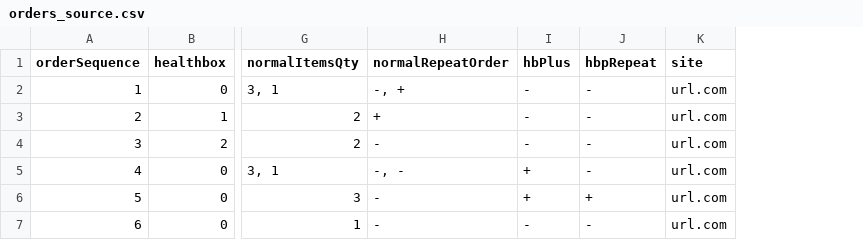
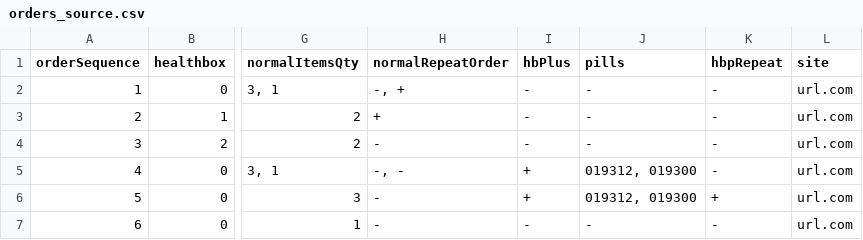
Before and after one commit to mhuretski/AutoCheckout, a CSV file: orders_source.csv, drawn as a sheet; only a part is shown, gaps mark what is left out; the diff names each change by its address in the sheet, - before the commit and + after, or states it on an @@ line.

Commit message:
pills added, flexibility improved, multiple coupons added

```diff
--- a/orders_source.csv
+++ b/orders_source.csv
+column J (pills), rows 2-7: - | - | - | 019312, 019300 | 019312, 019300 | -
```
Also changed, not shown: 16 other files.
